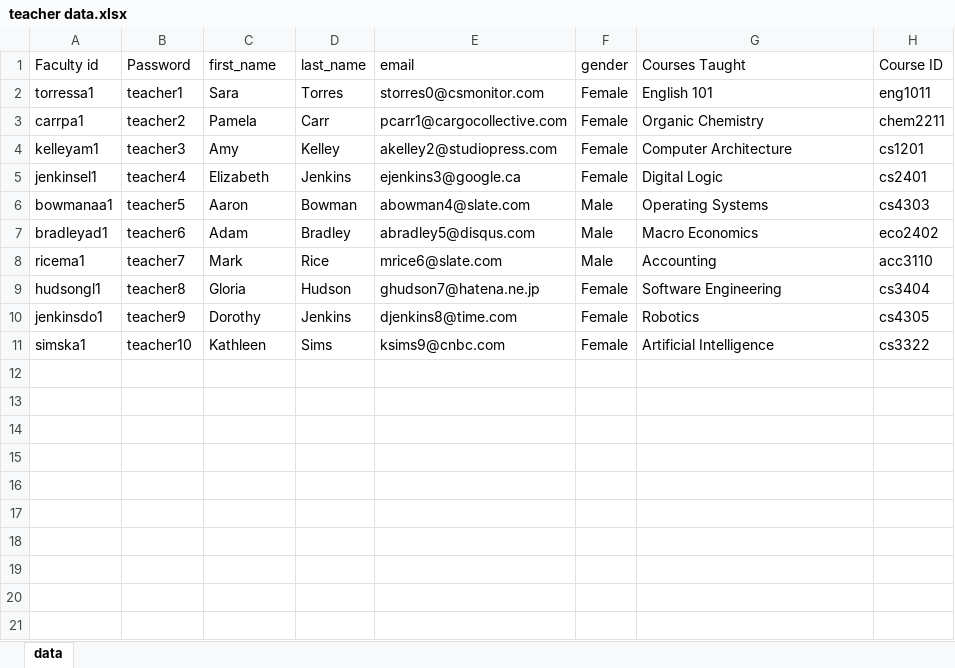
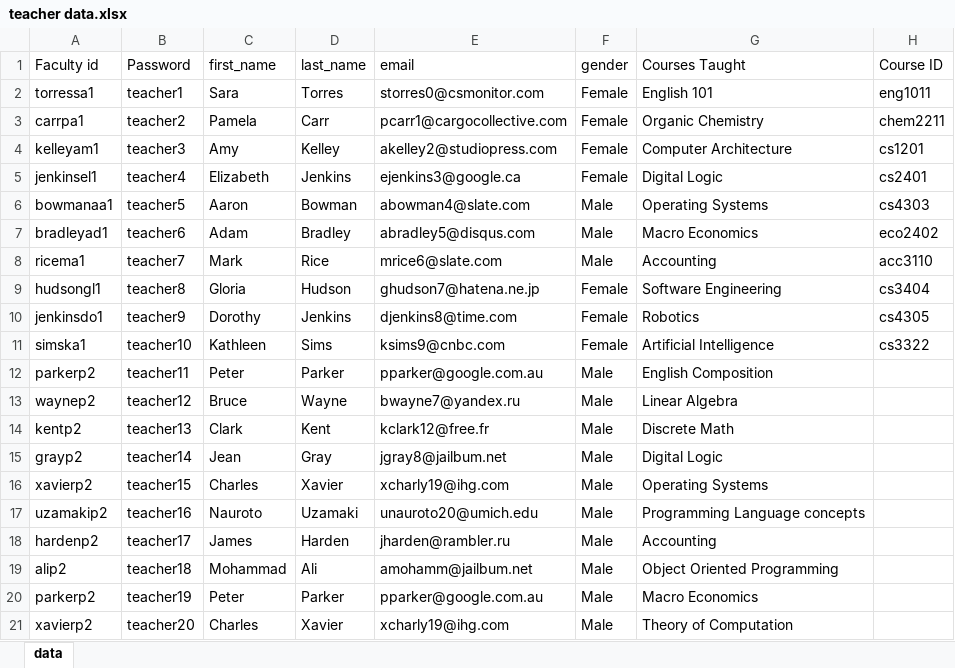
Before and after one commit to duardo56/BeastCreatures, an Excel workbook: project1/Data to input into DB/teacher data.xlsx, sheet data, drawn as a sheet; values as stored, in another font and other column widths than the file's, no borders; the diff names each change by its address in the sheet, - before the commit and + after, or states it on an @@ line.

```diff
--- a/project1/Data to input into DB/teacher data.xlsx (sheet data)
+++ b/project1/Data to input into DB/teacher data.xlsx (sheet data)
+row 12: parkerp2 | teacher11 | Peter | Parker | pparker@google.com.au | Male | English Composition
+row 13: waynep2 | teacher12 | Bruce | Wayne | bwayne7@yandex.ru | Male | Linear Algebra
+row 14: kentp2 | teacher13 | Clark | Kent | kclark12@free.fr | Male | Discrete Math
+row 15: grayp2 | teacher14 | Jean | Gray | jgray8@jailbum.net | Male | Digital Logic
+row 16: xavierp2 | teacher15 | Charles | Xavier | xcharly19@ihg.com | Male | Operating Systems
+row 17: uzamakip2 | teacher16 | Nauroto | Uzamaki | unauroto20@umich.edu | Male | Programming Language concepts
+row 18: hardenp2 | teacher17 | James | Harden | jharden@rambler.ru | Male | Accounting
+row 19: alip2 | teacher18 | Mohammad | Ali | amohamm@jailbum.net | Male | Object Oriented Programming
+row 20: parkerp2 | teacher19 | Peter | Parker | pparker@google.com.au | Male | Macro Economics
+row 21: xavierp2 | teacher20 | Charles | Xavier | xcharly19@ihg.com | Male | Theory of Computation
```
Also changed, not shown: 2 other files.
